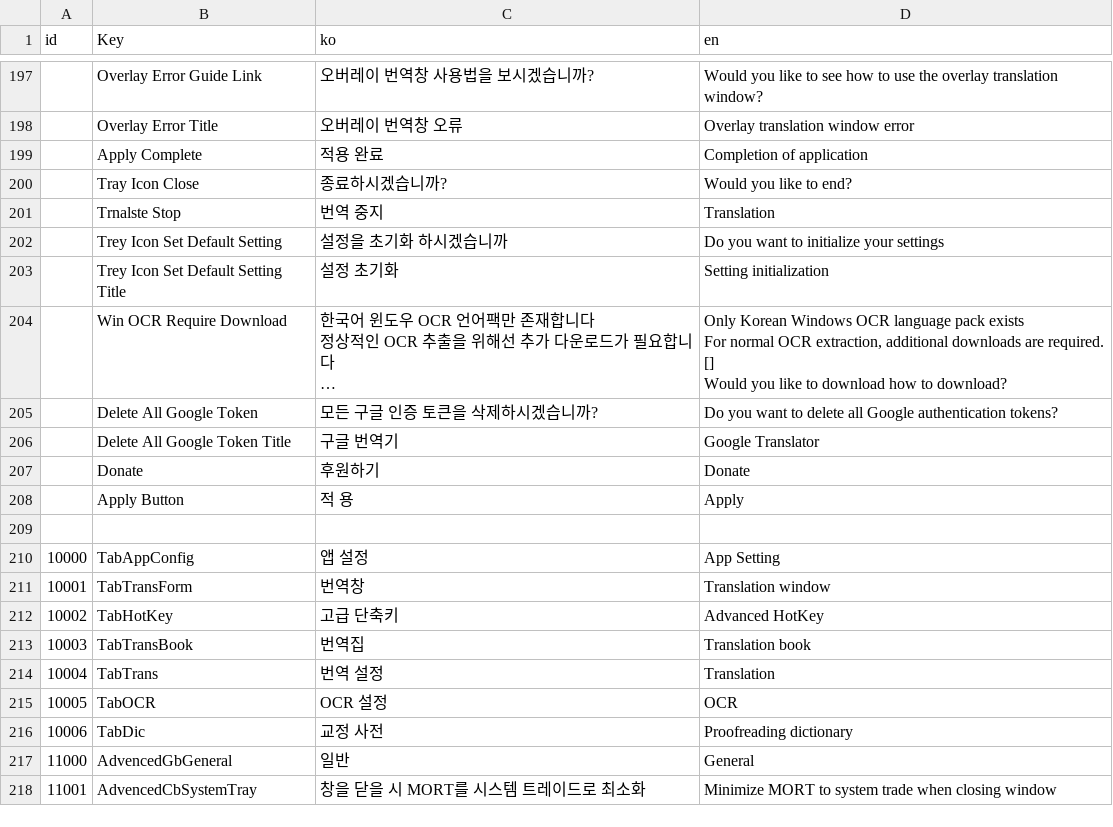
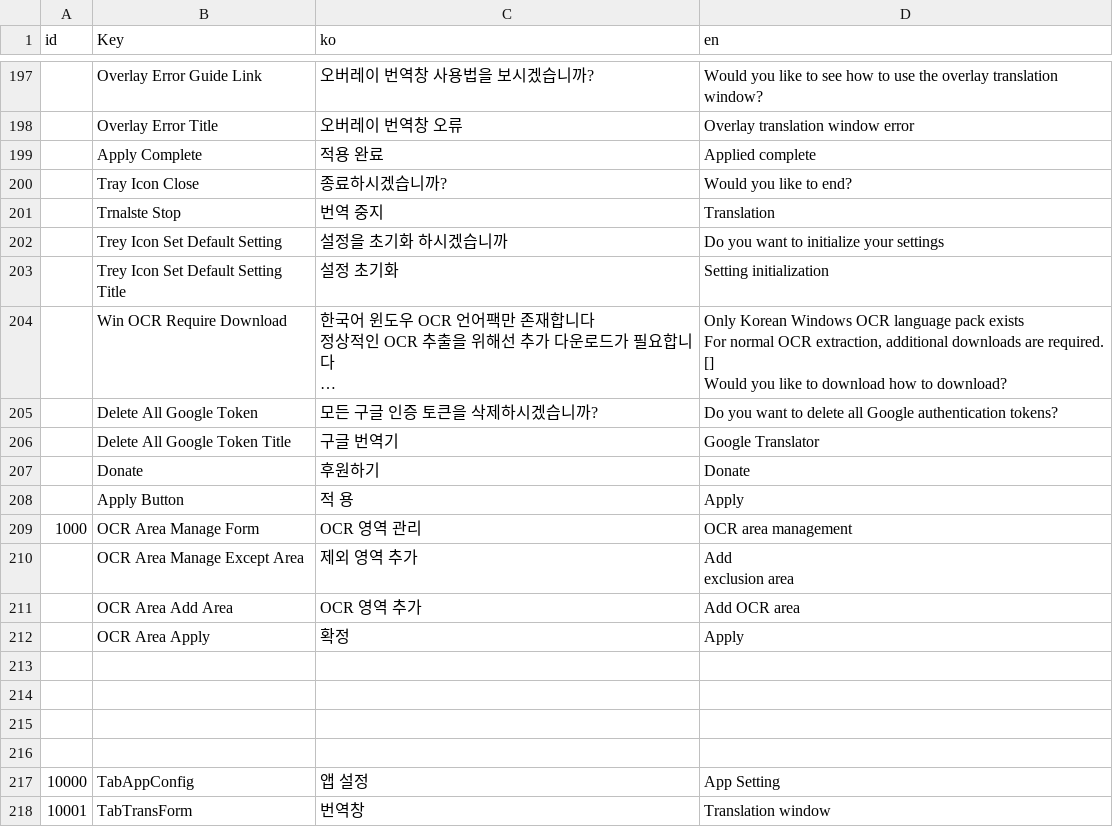
Before and after one commit to killkimno/MORT, a CSV file: MORT/Resources/localize.csv, drawn as a sheet; only a part is shown, gaps mark what is left out; the shorter side is filled out with more unchanged rows; long unchanged cells end in …; ↵ is a line break in a cell; the diff names each change by its address in the sheet, - before the commit and + after, or states it on an @@ line.

```diff
--- a/MORT/Resources/localize.csv
+++ b/MORT/Resources/localize.csv
-D199 (en): Completion of application
+D199 (en): Applied complete
+row 209: 1000 | OCR Area Manage Form | OCR 영역 관리 | OCR area management
+row 210:  | OCR Area Manage Except Area | 제외 영역 추가 | Add ↵ exclusion area
+row 211:  | OCR Area Add Area | OCR 영역 추가 | Add OCR area
+row 212:  | OCR Area Apply | 확정 | Apply
+row 213: (empty)
+row 214: (empty)
+row 215: (empty)
```
Also changed, not shown: 5 other files.
